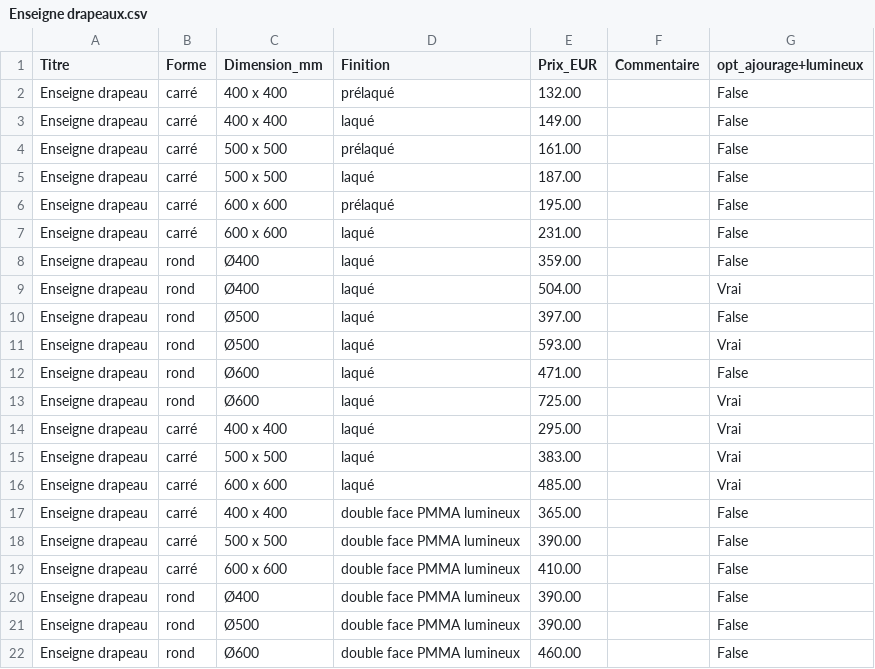
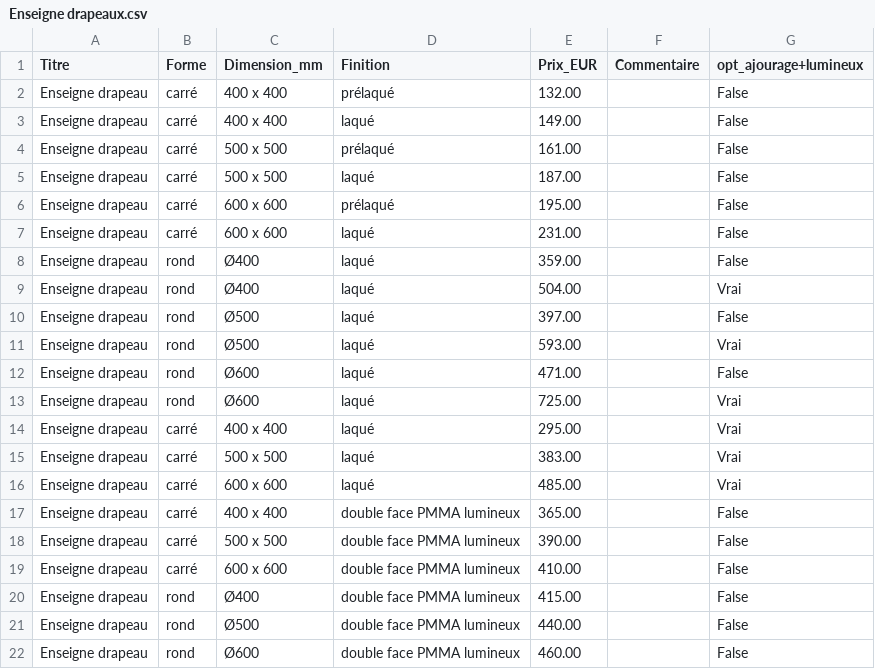
Before and after one commit to cofel72/configurateur-cofel, a CSV file: Enseigne drapeaux.csv, drawn as a sheet.

Commit message:
Update Enseigne drapeaux.csv

```diff
--- a/Enseigne drapeaux.csv
+++ b/Enseigne drapeaux.csv
@@ -19,4 +19,4 @@ Enseigne drapeau,carré,500 x 500,double face PMMA lumineux,390.00,,False
 Enseigne drapeau,carré,600 x 600,double face PMMA lumineux,410.00,,False
-Enseigne drapeau,rond,Ø400,double face PMMA lumineux,390.00,,False
-Enseigne drapeau,rond,Ø500,double face PMMA lumineux,390.00,,False
+Enseigne drapeau,rond,Ø400,double face PMMA lumineux,415.00,,False
+Enseigne drapeau,rond,Ø500,double face PMMA lumineux,440.00,,False
 Enseigne drapeau,rond,Ø600,double face PMMA lumineux,460.00,,False
```
